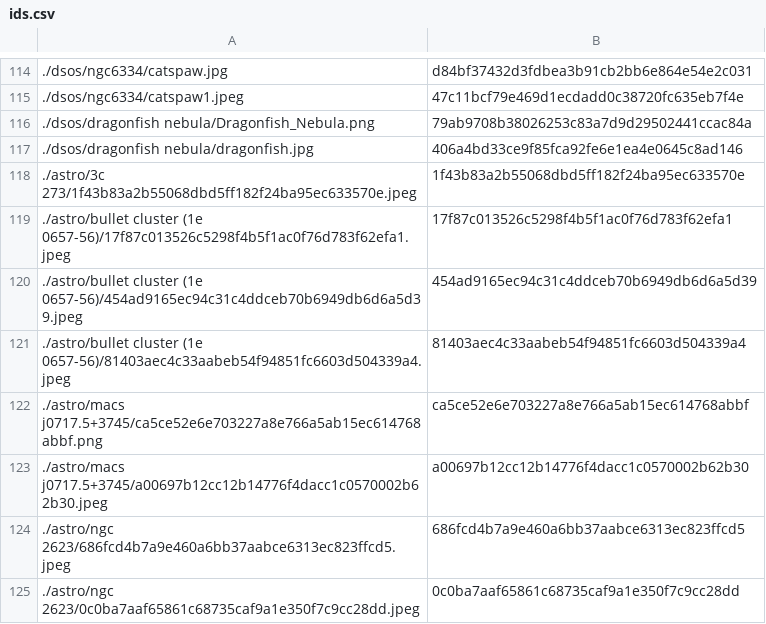
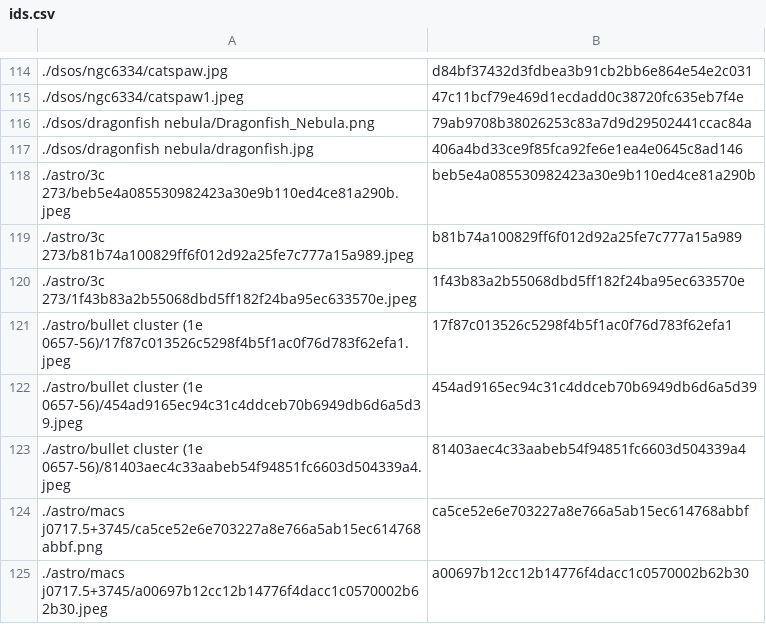
Before and after one commit to tctree333/Reach-For-The-Stars-Images, a CSV file: ids.csv, drawn as a sheet; only a part is shown, gaps mark what is left out; the shorter side is filled out with more unchanged rows; the diff names each change by its address in the sheet, - before the commit and + after, or states it on an @@ line.

```diff
--- a/ids.csv
+++ b/ids.csv
+row 118: ./astro/3c 273/beb5e4a085530982423a30e9b110ed4ce81a290b.jpeg | beb5e4a085530982423a30e9b110ed4ce81a290b
+row 119: ./astro/3c 273/b81b74a100829ff6f012d92a25fe7c777a15a989.jpeg | b81b74a100829ff6f012d92a25fe7c777a15a989
```
